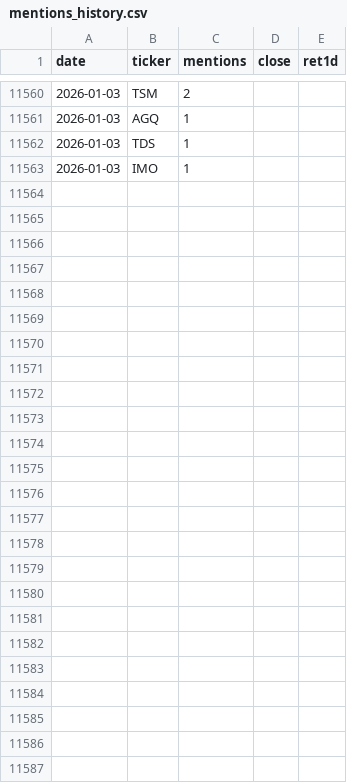
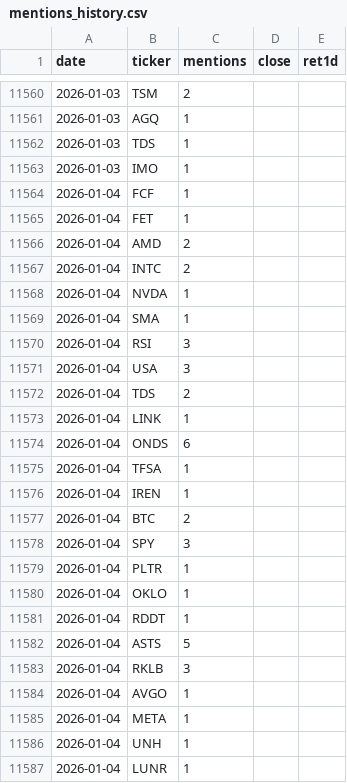
Before and after one commit to jonahmickelson/wsb-app, a CSV file: data/mentions_history.csv, drawn as a sheet; only a part is shown, gaps mark what is left out; the diff covers the shown part only.

```diff
--- a/data/mentions_history.csv
+++ b/data/mentions_history.csv
@@ -11563 +11563,25 @@ date,ticker,mentions,close,ret1d
 2026-01-03,IMO,1,,
+2026-01-04,FCF,1,,
+2026-01-04,FET,1,,
+2026-01-04,AMD,2,,
+2026-01-04,INTC,2,,
+2026-01-04,NVDA,1,,
+2026-01-04,SMA,1,,
+2026-01-04,RSI,3,,
+2026-01-04,USA,3,,
+2026-01-04,TDS,2,,
+2026-01-04,LINK,1,,
+2026-01-04,ONDS,6,,
+2026-01-04,TFSA,1,,
+2026-01-04,IREN,1,,
+2026-01-04,BTC,2,,
+2026-01-04,SPY,3,,
+2026-01-04,PLTR,1,,
+2026-01-04,OKLO,1,,
+2026-01-04,RDDT,1,,
+2026-01-04,ASTS,5,,
+2026-01-04,RKLB,3,,
+2026-01-04,AVGO,1,,
+2026-01-04,META,1,,
+2026-01-04,UNH,1,,
+2026-01-04,LUNR,1,,
```
Also changed, not shown: 1 edited cell elsewhere in this file.
